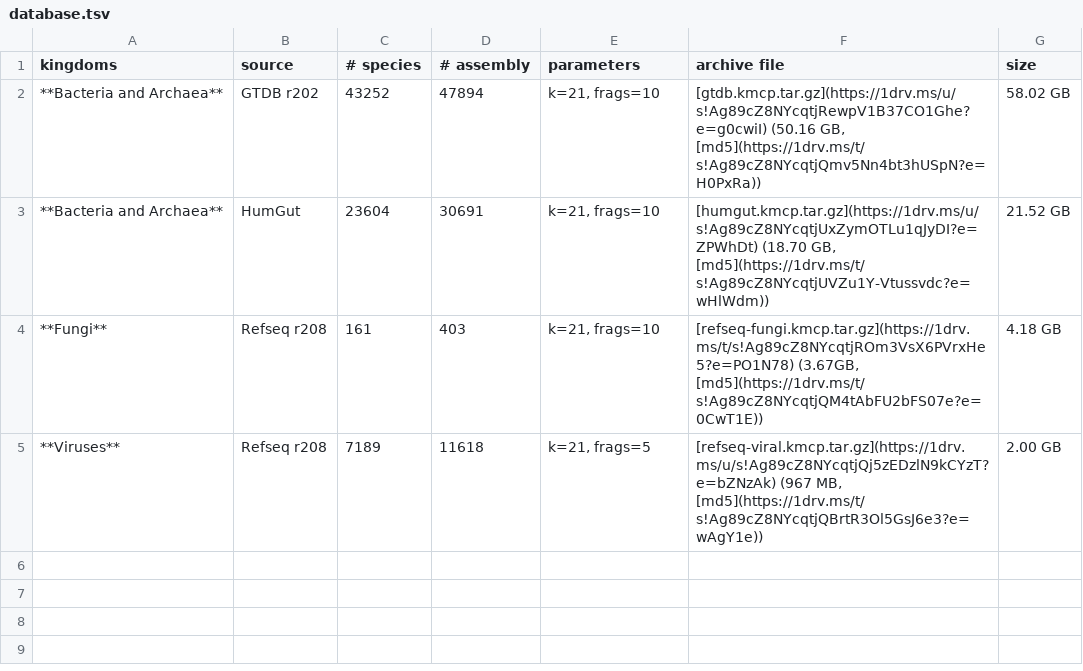
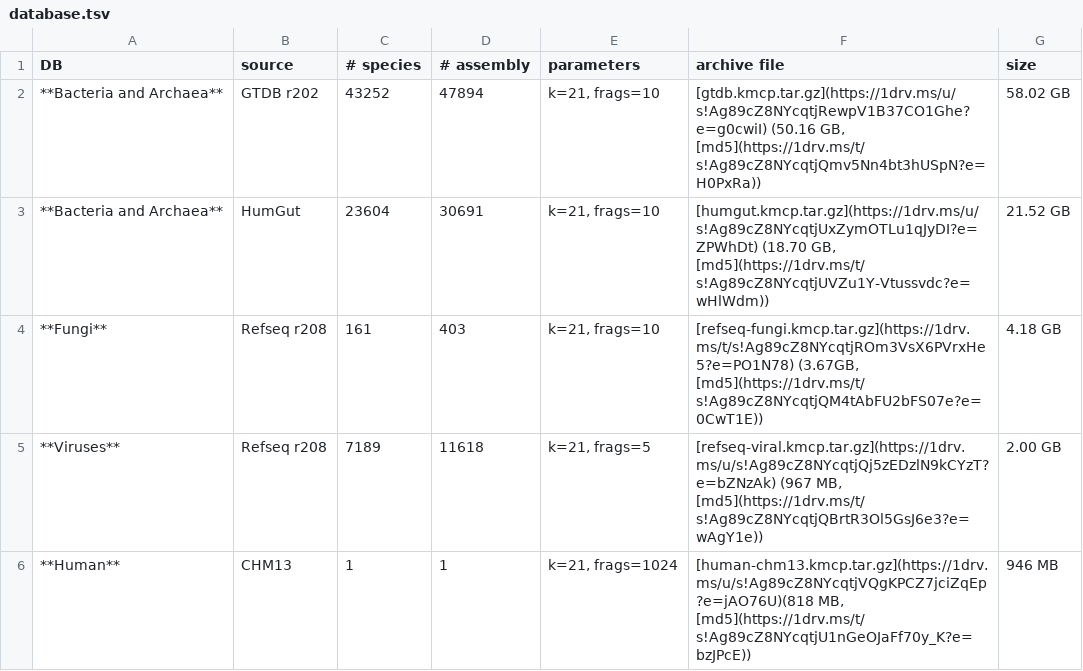
Before and after one commit to shenwei356/kmcp, a TSV file: docs/database.tsv, drawn as a sheet.

```diff
--- a/docs/database.tsv
+++ b/docs/database.tsv
@@ -1,2 +1,2 @@
-kingdoms	source	# species	# assembly	parameters	archive file	size
+DB	source	# species	# assembly	parameters	archive file	size
 **Bacteria and Archaea**	GTDB r202	43252	47894	k=21, frags=10	[gtdb.kmcp.tar.gz](https://1drv.ms/u/s!Ag89cZ8NYcqtjRewpV1B37CO1Ghe?e=g0cwiI) (50.16 GB, [md5](https://1drv.ms/t/s!Ag89cZ8NYcqtjQmv5Nn4bt3hUSpN?e=H0PxRa))	58.02 GB
@@ -5 +5,2 @@ kingdoms	source	# species	# assembly	parameters	archive file	size
 **Viruses**	Refseq r208	7189	11618	k=21, frags=5	[refseq-viral.kmcp.tar.gz](https://1drv.ms/u/s!Ag89cZ8NYcqtjQj5zEDzlN9kCYzT?e=bZNzAk) (967 MB, [md5](https://1drv.ms/t/s!Ag89cZ8NYcqtjQBrtR3Ol5GsJ6e3?e=wAgY1e))	2.00 GB
+**Human**	CHM13	1	1	k=21, frags=1024	[human-chm13.kmcp.tar.gz](https://1drv.ms/u/s!Ag89cZ8NYcqtjVQgKPCZ7jciZqEp?e=jAO76U)(818 MB, [md5](https://1drv.ms/t/s!Ag89cZ8NYcqtjU1nGeOJaFf70y_K?e=bzJPcE))	946 MB
```
Also changed, not shown: 7 other files.
